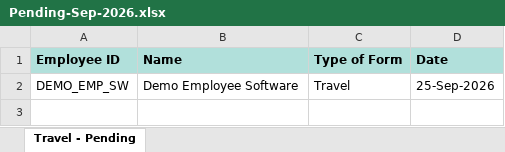
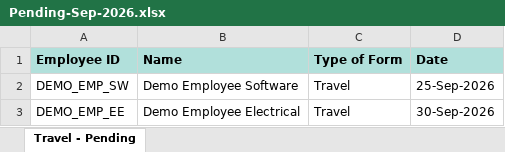
Before and after one commit to mfauzan2109-oss/OA_Focusinsight, an Excel workbook: Focusinsight-reports/Travel/Pending-Sep-2026.xlsx, sheet Travel - Pending, drawn as a sheet; values as stored, in another font and other column widths than the file's, no borders; the diff names each change by its address in the sheet, - before the commit and + after, or states it on an @@ line.

```diff
--- a/Focusinsight-reports/Travel/Pending-Sep-2026.xlsx (sheet Travel - Pending)
+++ b/Focusinsight-reports/Travel/Pending-Sep-2026.xlsx (sheet Travel - Pending)
+row 3: DEMO_EMP_EE | Demo Employee Electrical | Travel | 30-Sep-2026
```
Also changed, not shown: Focusinsight-reports/Disbursement/Approved-Sep-2026.xlsx, Focusinsight-reports/Disbursement/Pending-Sep-2026.xlsx, 17 other files.
